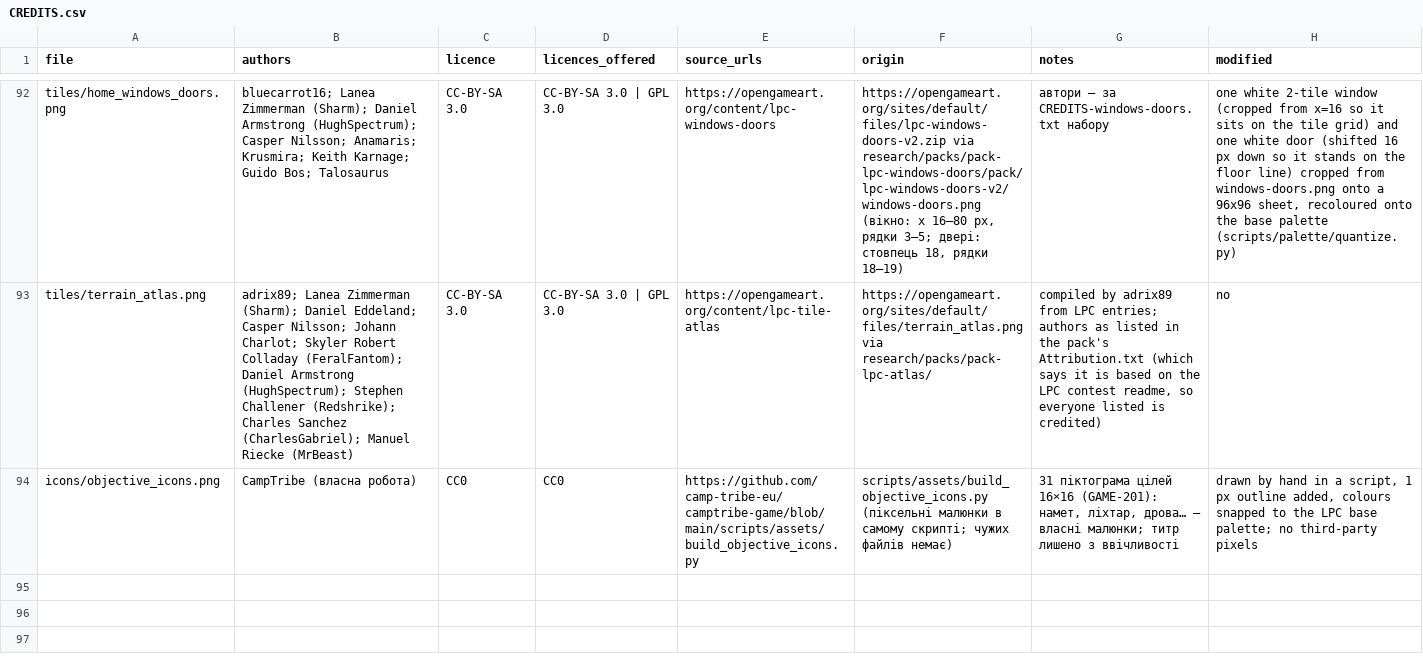
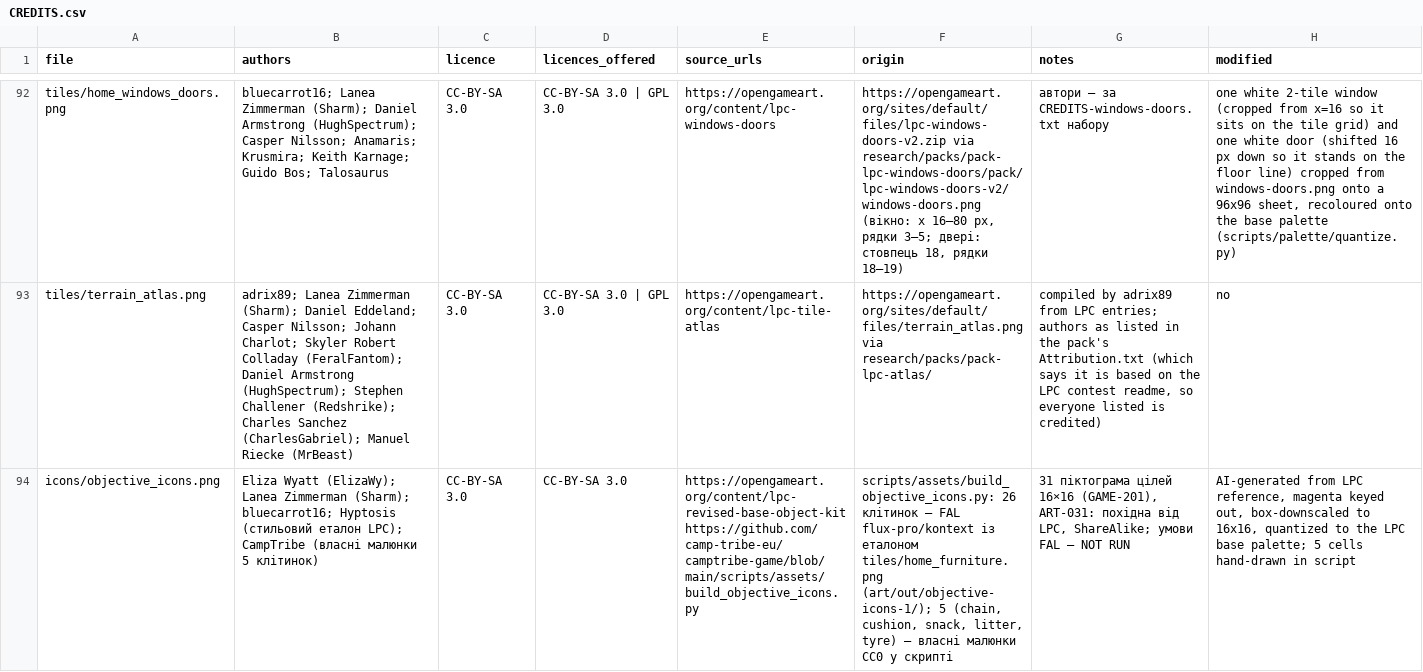
Before and after one commit to camp-tribe-eu/camptribe-game, a CSV file: assets/CREDITS.csv, drawn as a sheet; only a part is shown, gaps mark what is left out; the diff names each change by its address in the sheet, - before the commit and + after, or states it on an @@ line.

```diff
--- a/assets/CREDITS.csv
+++ b/assets/CREDITS.csv
-B94 (authors): CampTribe (власна робота)
+B94 (authors): Eliza Wyatt (ElizaWy); Lanea Zimmerman (Sharm); bluecarrot16; Hyptosis (стильовий еталон LPC); CampTribe (власні малюнки 5 клітинок)
-C94 (licence): CC0
+C94 (licence): CC-BY-SA 3.0
-D94 (licences_offered): CC0
+D94 (licences_offered): CC-BY-SA 3.0
-E94 (source_urls): https://github.com/camp-tribe-eu/camptribe-game/blob/main/scripts/assets/build_objective_icons.py
+E94 (source_urls): https://opengameart.org/content/lpc-revised-base-object-kit https://github.com/camp-tribe-eu/camptribe-game/blob/main/scripts/assets/build_objective_icons.py
-F94 (origin): scripts/assets/build_objective_icons.py (піксельні малюнки в самому скрипті; чужих файлів немає)
+F94 (origin): scripts/assets/build_objective_icons.py: 26 клітинок — FAL flux-pro/kontext із еталоном tiles/home_furniture.png (art/out/objective-icons-1/); 5 (chain, cushion, snack, litter, tyre) — власні малюнки CC0 у скрипті
-G94 (notes): …цілей 16×16 (GAME-201): намет, ліхтар, дрова… — власні малюнки; титр лишено з ввічливості
+G94 (notes): …цілей 16×16 (GAME-201), ART-031: похідна від LPC, ShareAlike; умови FAL — NOT RUN
-H94 (modified): drawn by hand in a script, 1 px outline added, colours snapped to the LPC base palette; no third-party pixels
+H94 (modified): AI-generated from LPC reference, magenta keyed out, box-downscaled to 16x16, quantized to the LPC base palette; 5 cells hand-drawn in script
```
Also changed, not shown: 5 other files.
